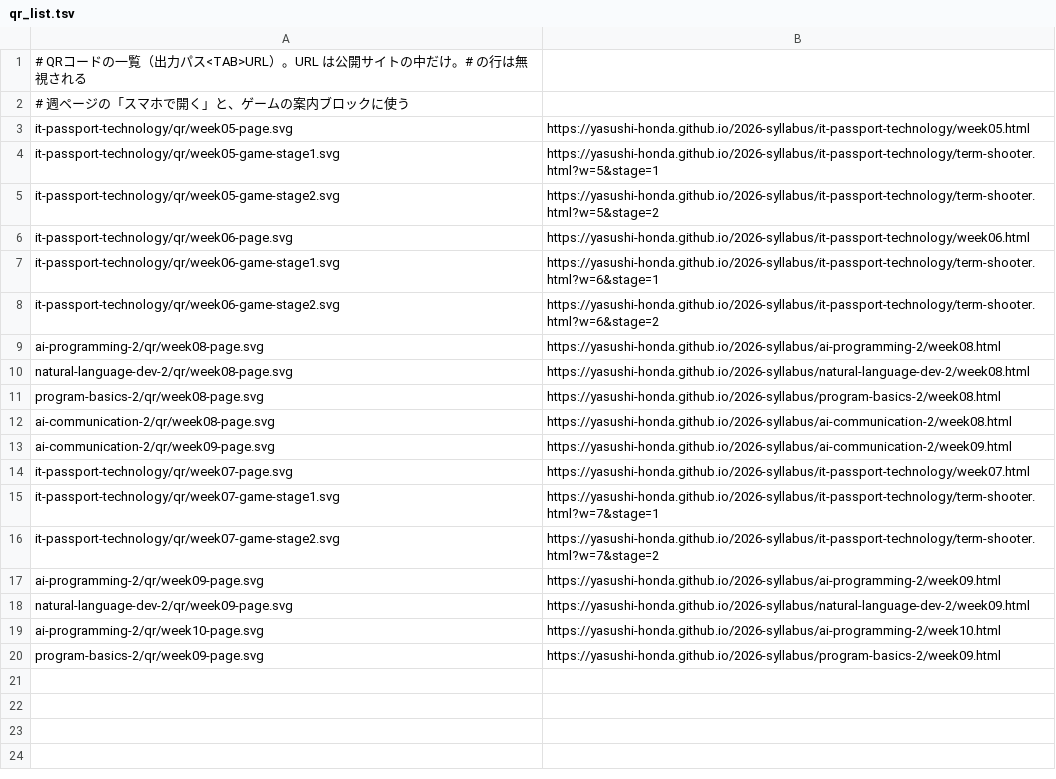
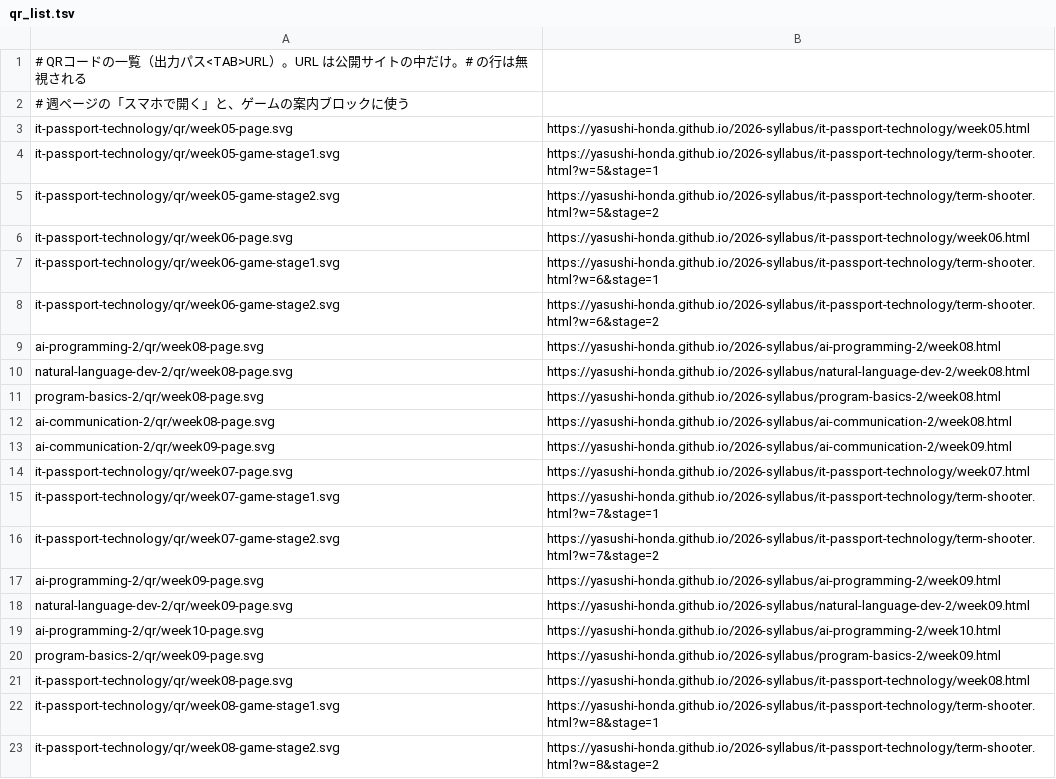
Before and after one commit to yasushi-honda/2026-syllabus, a TSV file: tools/qr/qr_list.tsv, drawn as a sheet; the diff names each change by its address in the sheet, - before the commit and + after, or states it on an @@ line.

```diff
--- a/tools/qr/qr_list.tsv
+++ b/tools/qr/qr_list.tsv
+row 21: it-passport-technology/qr/week08-page.svg | https://yasushi-honda.github.io/2026-syllabus/it-passport-technology/week08.html
+row 22: it-passport-technology/qr/week08-game-stage1.svg | https://yasushi-honda.github.io/2026-syllabus/it-passport-technology/term-shooter.html?w=8&stage=1
+row 23: it-passport-technology/qr/week08-game-stage2.svg | https://yasushi-honda.github.io/2026-syllabus/it-passport-technology/term-shooter.html?w=8&stage=2
```
Also changed, not shown: 17 other files.
